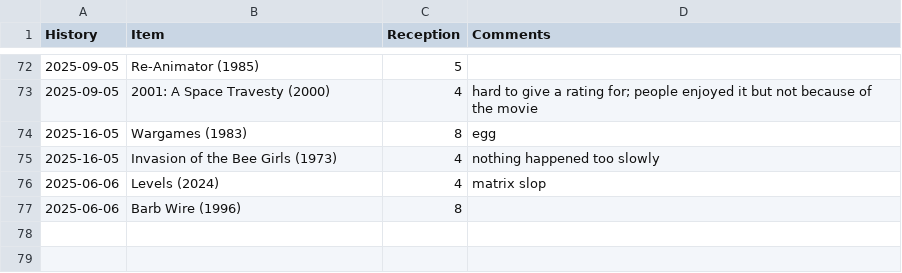
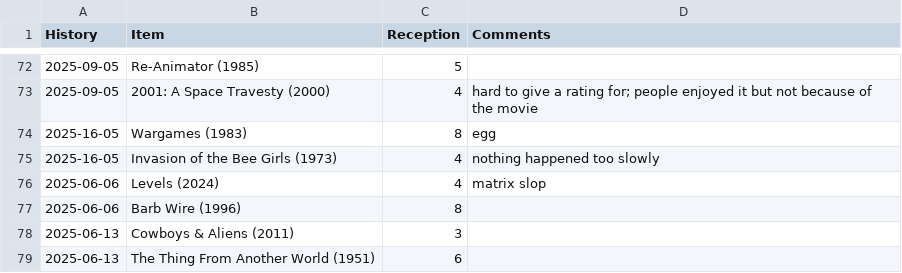
Before and after one commit to graevy/badscifi, a CSV file: history.csv, drawn as a sheet; only a part is shown, gaps mark what is left out; the diff names each change by its address in the sheet, - before the commit and + after, or states it on an @@ line.

```diff
--- a/history.csv
+++ b/history.csv
+row 78: 2025-06-13 | Cowboys & Aliens (2011) | 3
+row 79: 2025-06-13 | The Thing From Another World (1951) | 6
```
Also changed, not shown: 2 other files.
